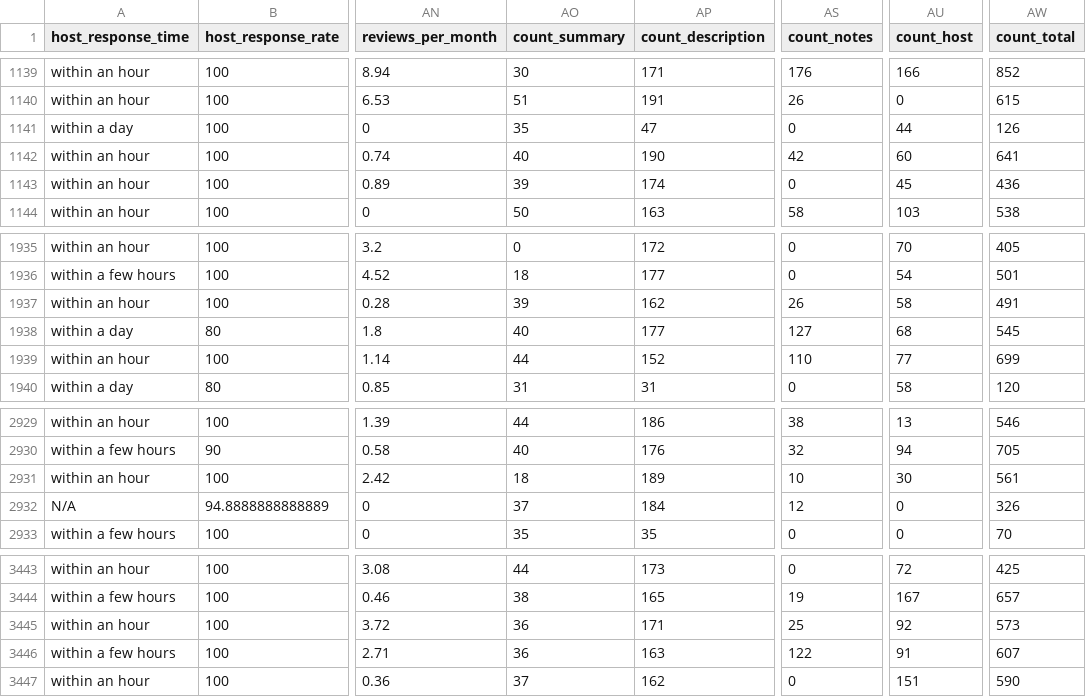
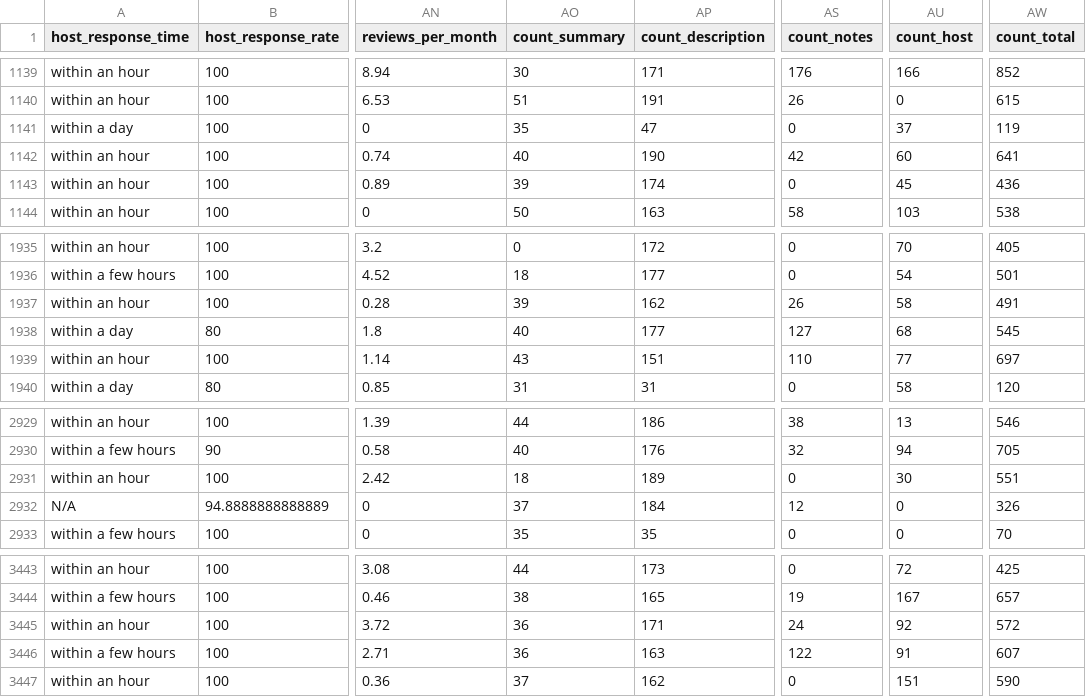
Before and after one commit to Siqidai27/Seattle_Airbnb, a CSV file: listings_cleansed.csv, drawn as a sheet; only a part is shown, gaps mark what is left out; the diff covers the shown part only; the diff names each change by its address in the sheet, - before the commit and + after, or states it on an @@ line.

```diff
--- a/listings_cleansed.csv
+++ b/listings_cleansed.csv
-AU1141 (count_host): 44
+AU1141 (count_host): 37
-AW1141 (count_total): 126
+AW1141 (count_total): 119
-AO1939 (count_summary): 44
+AO1939 (count_summary): 43
-AP1939 (count_description): 152
+AP1939 (count_description): 151
-AW1939 (count_total): 699
+AW1939 (count_total): 697
-AS2931 (count_notes): 10
+AS2931 (count_notes): 0
-AW2931 (count_total): 561
+AW2931 (count_total): 551
-AS3445 (count_notes): 25
+AS3445 (count_notes): 24
-AW3445 (count_total): 573
+AW3445 (count_total): 572
```
Also changed, not shown: 22 edited cells elsewhere in this file, 3 other files.
